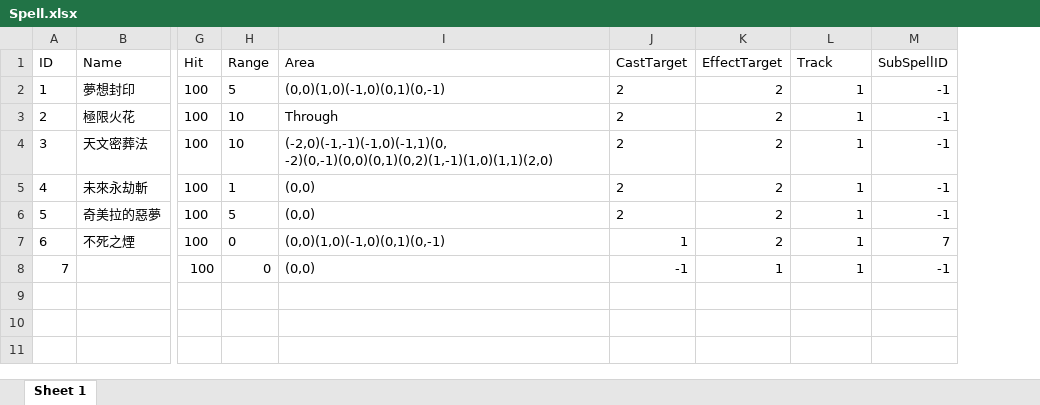
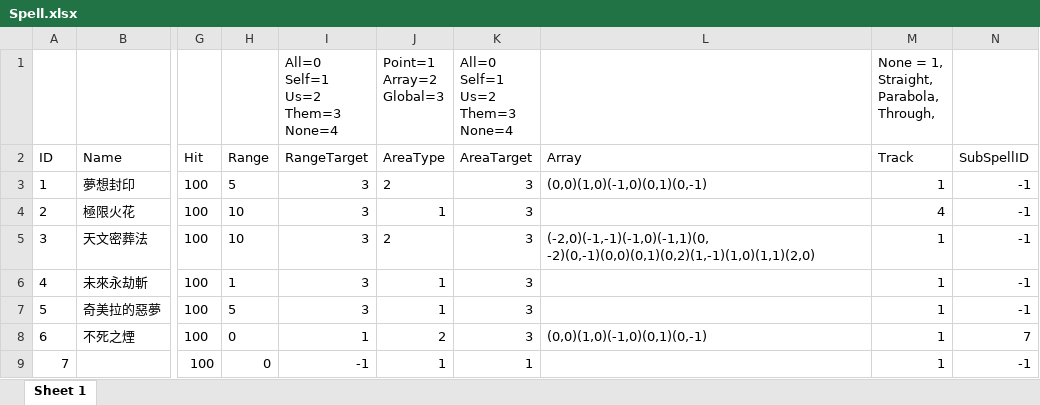
Before and after one commit to a710594/Touhou-Tactics, an Excel workbook: Excel/Spell.xlsx, sheet Sheet 1, drawn as a sheet; only a part is shown, gaps mark what is left out; values as stored, in another font and other column widths than the file's, no borders; removed rows and columns are numbered as before the commit, all else as after; rows hold the shown columns only; ↵ is a line break in a cell; the diff names each change by its address in the sheet, - before the commit and + after, or states it on an @@ line.

```diff
--- a/Excel/Spell.xlsx (sheet Sheet 1)
+++ b/Excel/Spell.xlsx (sheet Sheet 1)
+column I (RangeTarget), rows 3-9: 3 | 3 | 3 | 3 | 3 | 1 | -1
+column J (AreaType), rows 3-9: 2 | 1 | 2 | 1 | 1 | 2 | 1
+column K (AreaTarget), rows 3-9: 3 | 3 | 3 | 3 | 3 | 3 | 1
-column J (CastTarget), rows 2-8: 2 | 2 | 2 | 2 | 2 | 1 | -1
-column K (EffectTarget), rows 2-8: 2 | 2 | 2 | 2 | 2 | 2 | 1
+row 1:  |  |  |  | All=0 ↵ Self=1 ↵ Us=2 ↵ Them=3 ↵ None=4 | Point=1 ↵ Array=2 ↵ Global=3 | All=0 ↵ Self=1 ↵ Us=2 ↵ Them=3 ↵ None=4 |  | None = 1, ↵ Straight, ↵ Parabola, ↵ Through,
-L2: Area
+L2: Array
-L4 (Array): Through
+L4 (Array): (empty)
-M4 (Track): 1
+M4 (Track): 4
-L6:L7 (Array): (0,0)
+L6:L7 (Array): (empty)
-L9 (Array): (0,0)
+L9 (Array): (empty)
```
Also changed, not shown: Excel/Effect.xlsx, Excel/Skill.xlsx, 31 other files.
